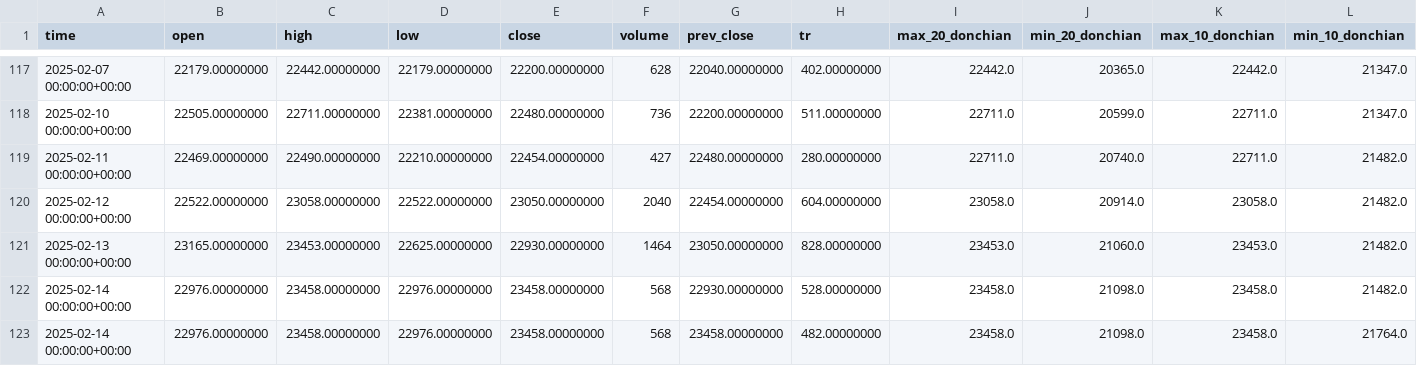
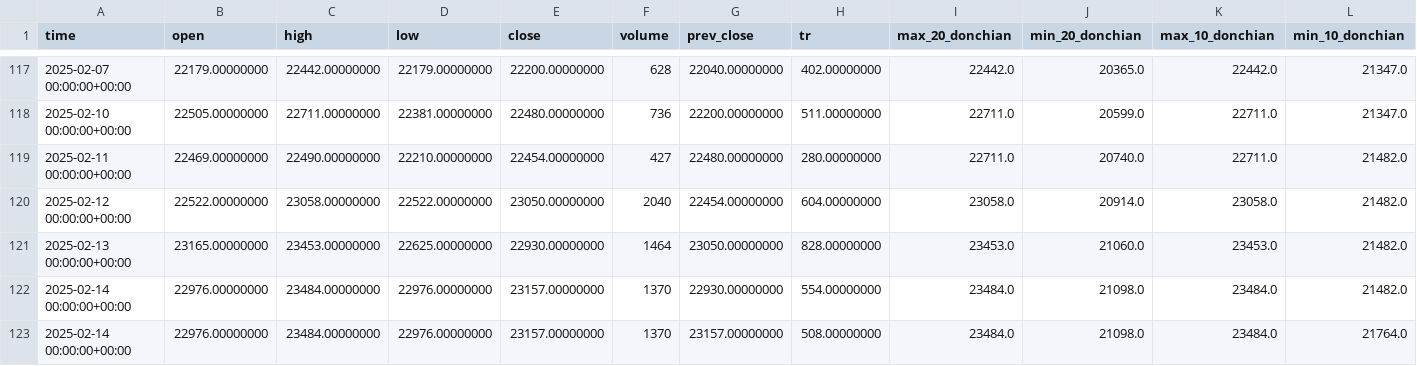
Before and after one commit to ivanya123/Gas, a CSV file: HANG-6.25 Hang Seng/FUTHANG06250.csv, drawn as a sheet; only a part is shown, gaps mark what is left out.

```diff
--- a/HANG-6.25 Hang Seng/FUTHANG06250.csv
+++ b/HANG-6.25 Hang Seng/FUTHANG06250.csv
@@ -121,3 +121,3 @@ time,open,high,low,close,volume,prev_close,tr,max_20_donchian,min_20_donchian,ma
 2025-02-13 00:00:00+00:00,23165.00000000,23453.00000000,22625.00000000,22930.00000000,1464,23050.00000000,828.00000000,23453.0,21060.0,23453.0,21482.0
-2025-02-14 00:00:00+00:00,22976.00000000,23458.00000000,22976.00000000,23458.00000000,568,22930.00000000,528.00000000,23458.0,21098.0,23458.0,21482.0
-2025-02-14 00:00:00+00:00,22976.00000000,23458.00000000,22976.00000000,23458.00000000,568,23458.00000000,482.00000000,23458.0,21098.0,23458.0,21764.0
+2025-02-14 00:00:00+00:00,22976.00000000,23484.00000000,22976.00000000,23157.00000000,1370,22930.00000000,554.00000000,23484.0,21098.0,23484.0,21482.0
+2025-02-14 00:00:00+00:00,22976.00000000,23484.00000000,22976.00000000,23157.00000000,1370,23157.00000000,508.00000000,23484.0,21098.0,23484.0,21764.0
```
Also changed, not shown: IMOEXF Индекс МосБиржи/FUTIMOEXF000.csv, NASD-6.25 Nasdaq 100/FUTNASD06250.csv, 16 other files.
